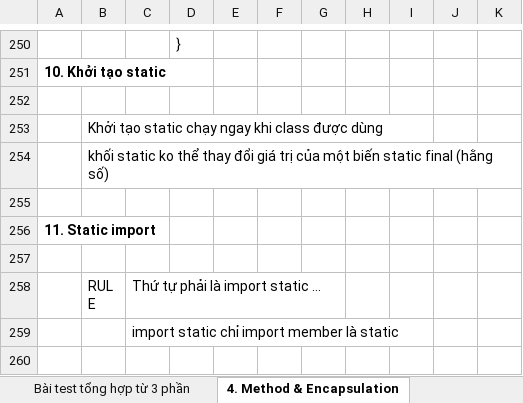
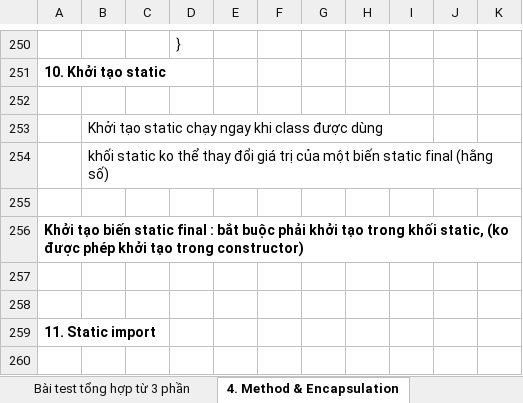
Before and after one commit to hunglp9397/java_oca, an Excel workbook: out/production/java_oca/NOTE_OCA.xlsx, sheet 4. Method & Encapsulation, drawn as a sheet; only a part is shown, gaps mark what is left out; the shorter side is filled out with more unchanged rows; values as stored, in another font and other column widths than the file's, no borders; charts and pictures not drawn; the diff names each change by its address in the sheet, - before the commit and + after, or states it on an @@ line.

```diff
--- a/out/production/java_oca/NOTE_OCA.xlsx (sheet 4. Method & Encapsulation)
+++ b/out/production/java_oca/NOTE_OCA.xlsx (sheet 4. Method & Encapsulation)
+row 256: Khởi tạo biến static final : bắt buộc phải khởi tạo trong khối static, (ko được phép khởi tạo trong constructor)
+row 257: (empty)
+row 258: (empty)
```
Also changed, not shown: sheet Test, sheet 2.Data type, sheet 1. Java basic, sheet 7. Datetime & Lamda, charts or pictures, NOTE_OCA.xlsx, 6 other files.
